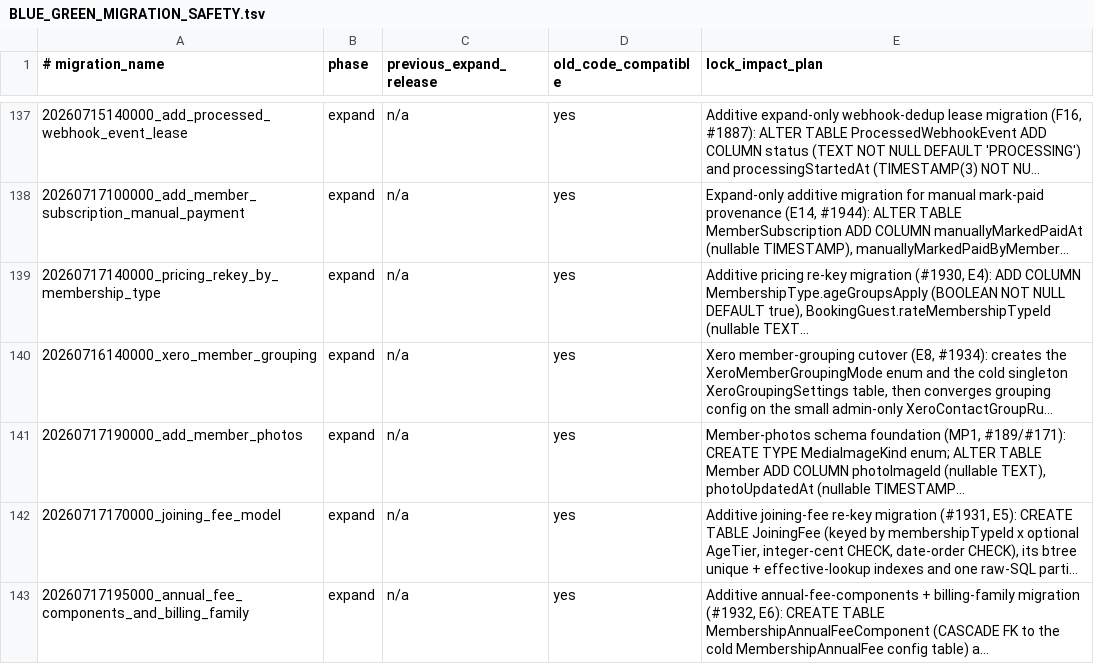
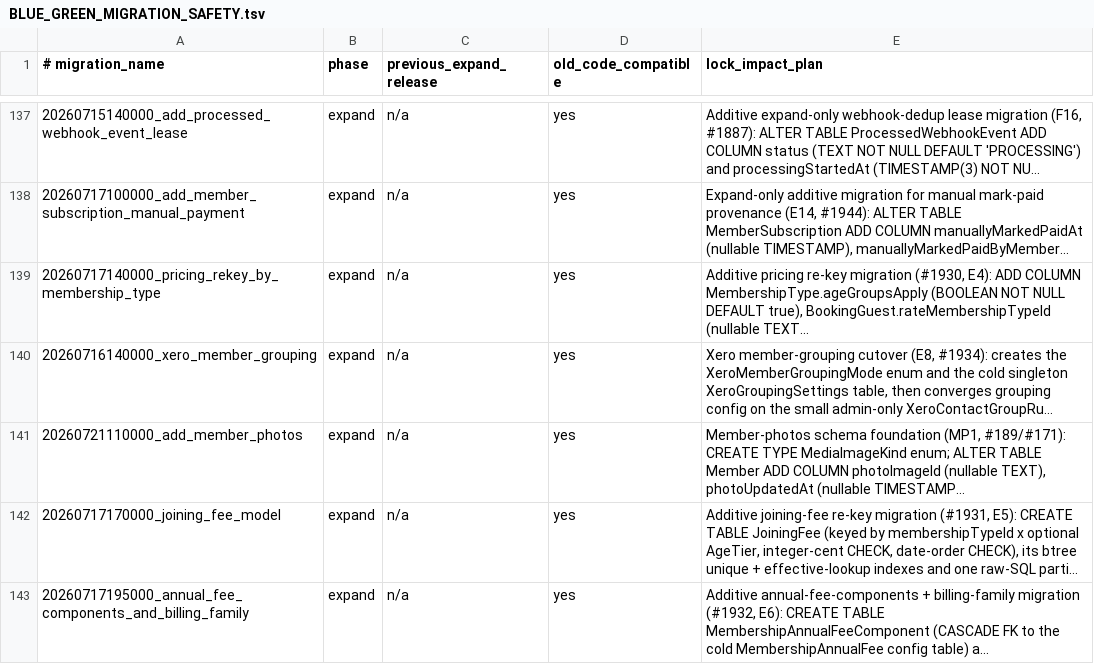
Before and after one commit to triyder/AlpineClubBookingsNZ, a TSV file: docs/BLUE_GREEN_MIGRATION_SAFETY.tsv, drawn as a sheet; only a part is shown, gaps mark what is left out; long unchanged cells end in …; the diff names each change by its address in the sheet, - before the commit and + after, or states it on an @@ line.

```diff
--- a/docs/BLUE_GREEN_MIGRATION_SAFETY.tsv
+++ b/docs/BLUE_GREEN_MIGRATION_SAFETY.tsv
-A141 (# migration_name): 20260717190000_add_member_photos
+A141 (# migration_name): 20260721110000_add_member_photos
```
Also changed, not shown: 3 other files.
